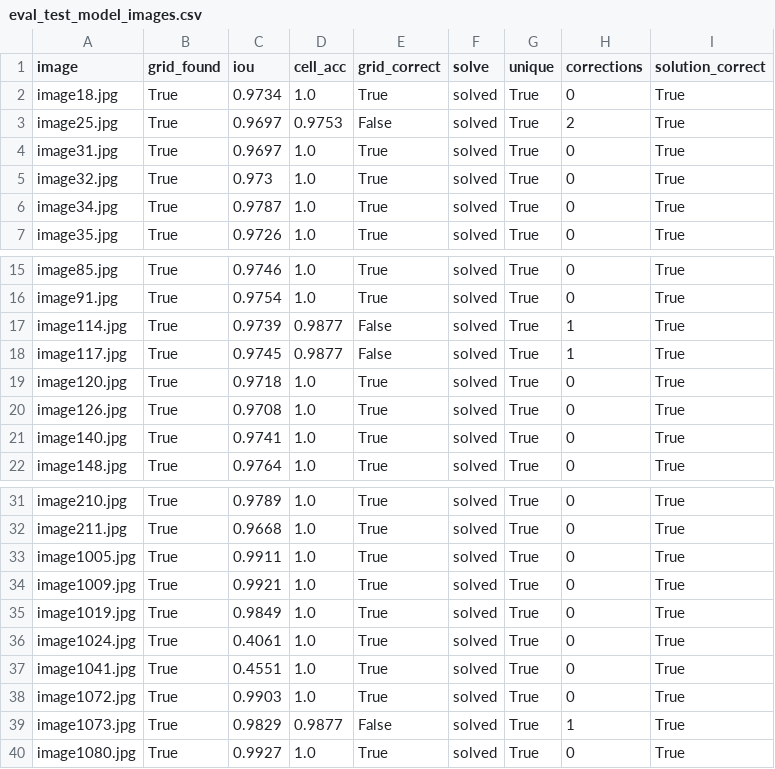
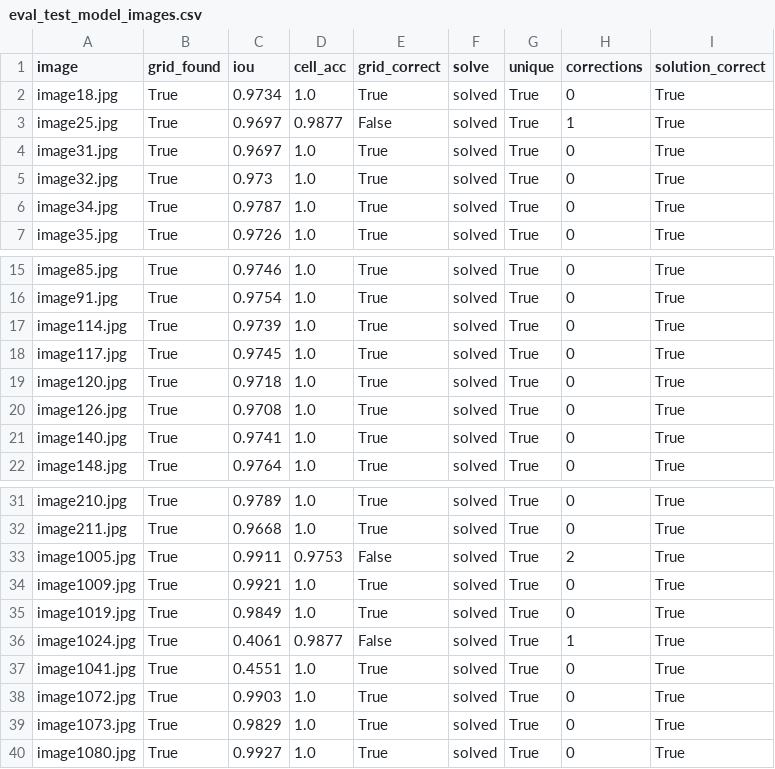
Before and after one commit to TaThanHungbc/FINAL-PRODUCT---CV, a CSV file: reports/eval_test_model_images.csv, drawn as a sheet; only a part is shown, gaps mark what is left out.

```diff
--- a/reports/eval_test_model_images.csv
+++ b/reports/eval_test_model_images.csv
@@ -2,3 +2,3 @@ image,grid_found,iou,cell_acc,grid_correct,solve,unique,corrections,solution_cor
 image18.jpg,True,0.9734,1.0,True,solved,True,0,True
-image25.jpg,True,0.9697,0.9753,False,solved,True,2,True
+image25.jpg,True,0.9697,0.9877,False,solved,True,1,True
 image31.jpg,True,0.9697,1.0,True,solved,True,0,True
@@ -16,4 +16,4 @@ image85.jpg,True,0.9746,1.0,True,solved,True,0,True
 image91.jpg,True,0.9754,1.0,True,solved,True,0,True
-image114.jpg,True,0.9739,0.9877,False,solved,True,1,True
-image117.jpg,True,0.9745,0.9877,False,solved,True,1,True
+image114.jpg,True,0.9739,1.0,True,solved,True,0,True
+image117.jpg,True,0.9745,1.0,True,solved,True,0,True
 image120.jpg,True,0.9718,1.0,True,solved,True,0,True
@@ -32,9 +32,9 @@ image210.jpg,True,0.9789,1.0,True,solved,True,0,True
 image211.jpg,True,0.9668,1.0,True,solved,True,0,True
-image1005.jpg,True,0.9911,1.0,True,solved,True,0,True
+image1005.jpg,True,0.9911,0.9753,False,solved,True,2,True
 image1009.jpg,True,0.9921,1.0,True,solved,True,0,True
 image1019.jpg,True,0.9849,1.0,True,solved,True,0,True
-image1024.jpg,True,0.4061,1.0,True,solved,True,0,True
+image1024.jpg,True,0.4061,0.9877,False,solved,True,1,True
 image1041.jpg,True,0.4551,1.0,True,solved,True,0,True
 image1072.jpg,True,0.9903,1.0,True,solved,True,0,True
-image1073.jpg,True,0.9829,0.9877,False,solved,True,1,True
+image1073.jpg,True,0.9829,1.0,True,solved,True,0,True
 image1080.jpg,True,0.9927,1.0,True,solved,True,0,True
```
Also changed, not shown: reports/confusion_test_model.csv, 21 other files.
